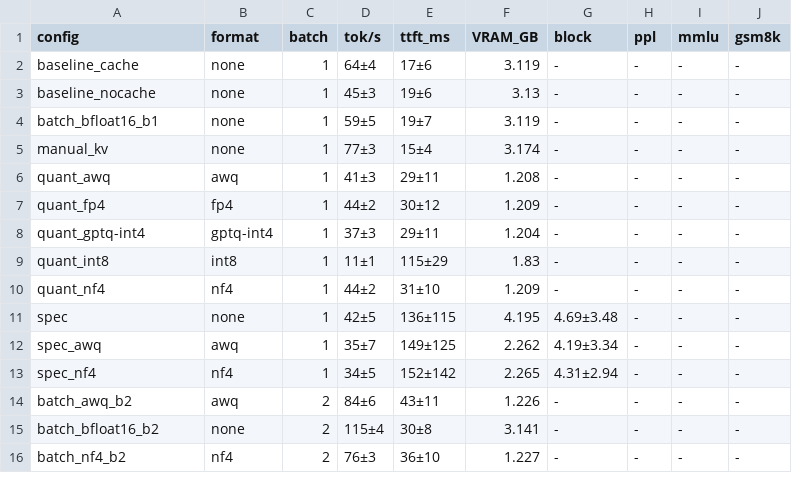
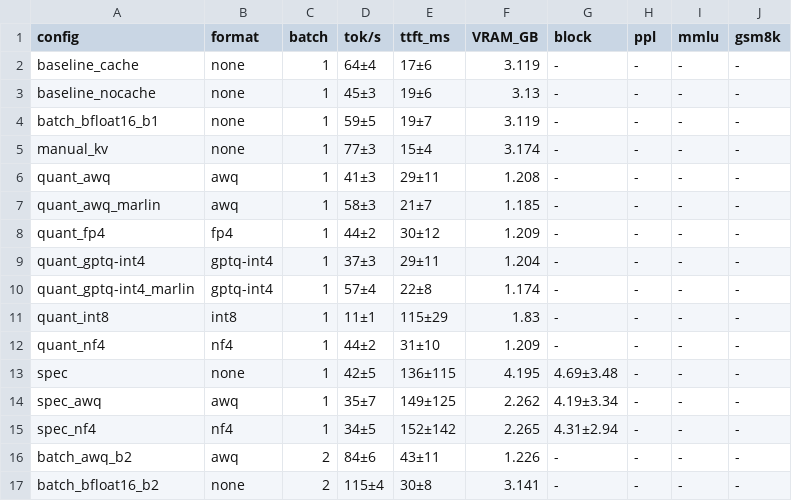
Before and after one commit to mkhasykov/llm-inference, a CSV file: results/qwen1.5b/summary_table.csv, drawn as a sheet; only a part is shown; the shorter side is filled out with more unchanged rows; the diff names each change by its address in the sheet, - before the commit and + after, or states it on an @@ line.

```diff
--- a/results/qwen1.5b/summary_table.csv
+++ b/results/qwen1.5b/summary_table.csv
+row 7: quant_awq_marlin | awq | 1 | 58±3 | 21±7 | 1.185 | - | - | - | -
+row 10: quant_gptq-int4_marlin | gptq-int4 | 1 | 57±4 | 22±8 | 1.174 | - | - | - | -
```
Also changed, not shown: results/qwen7b/summary_table.csv, 16 other files.
